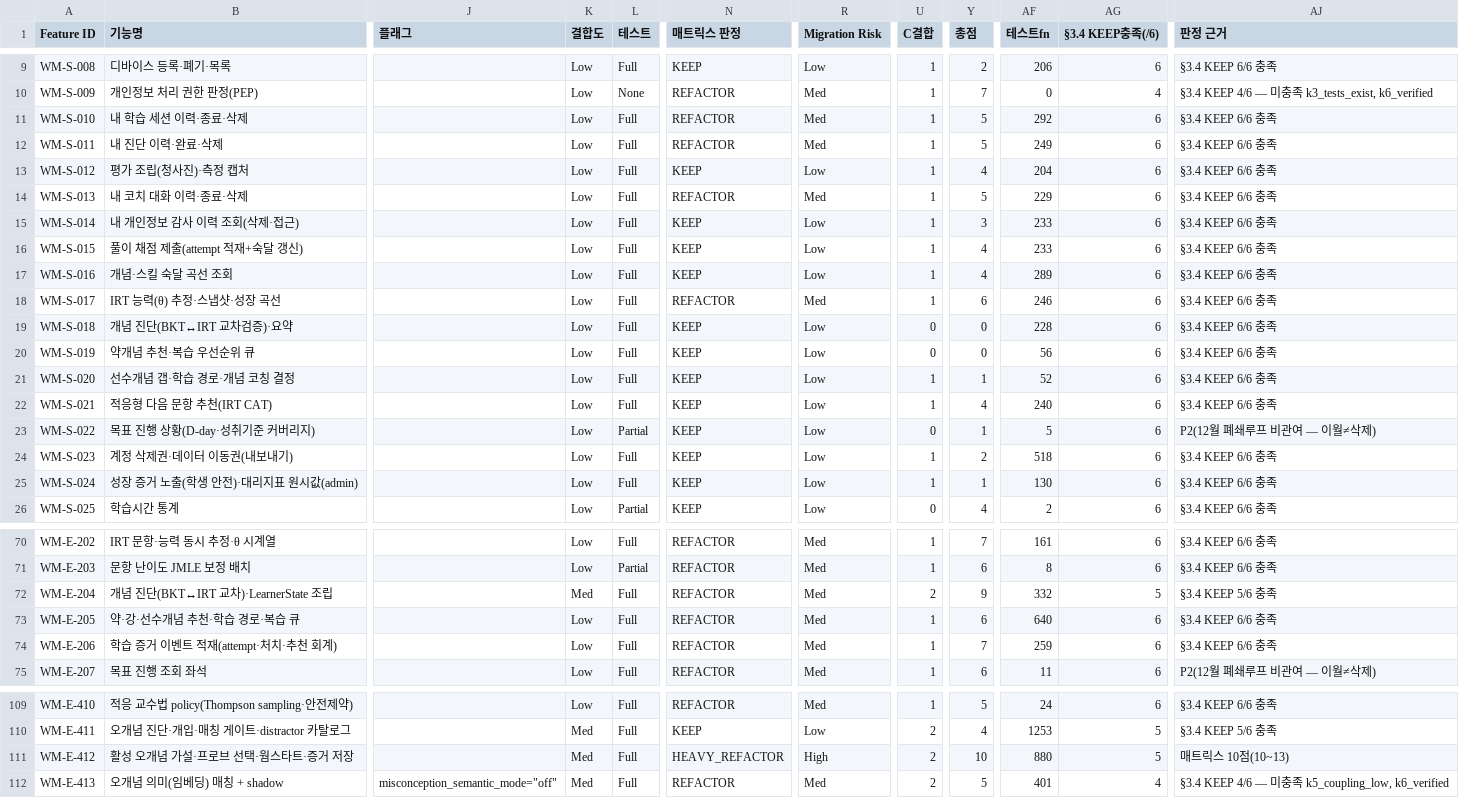
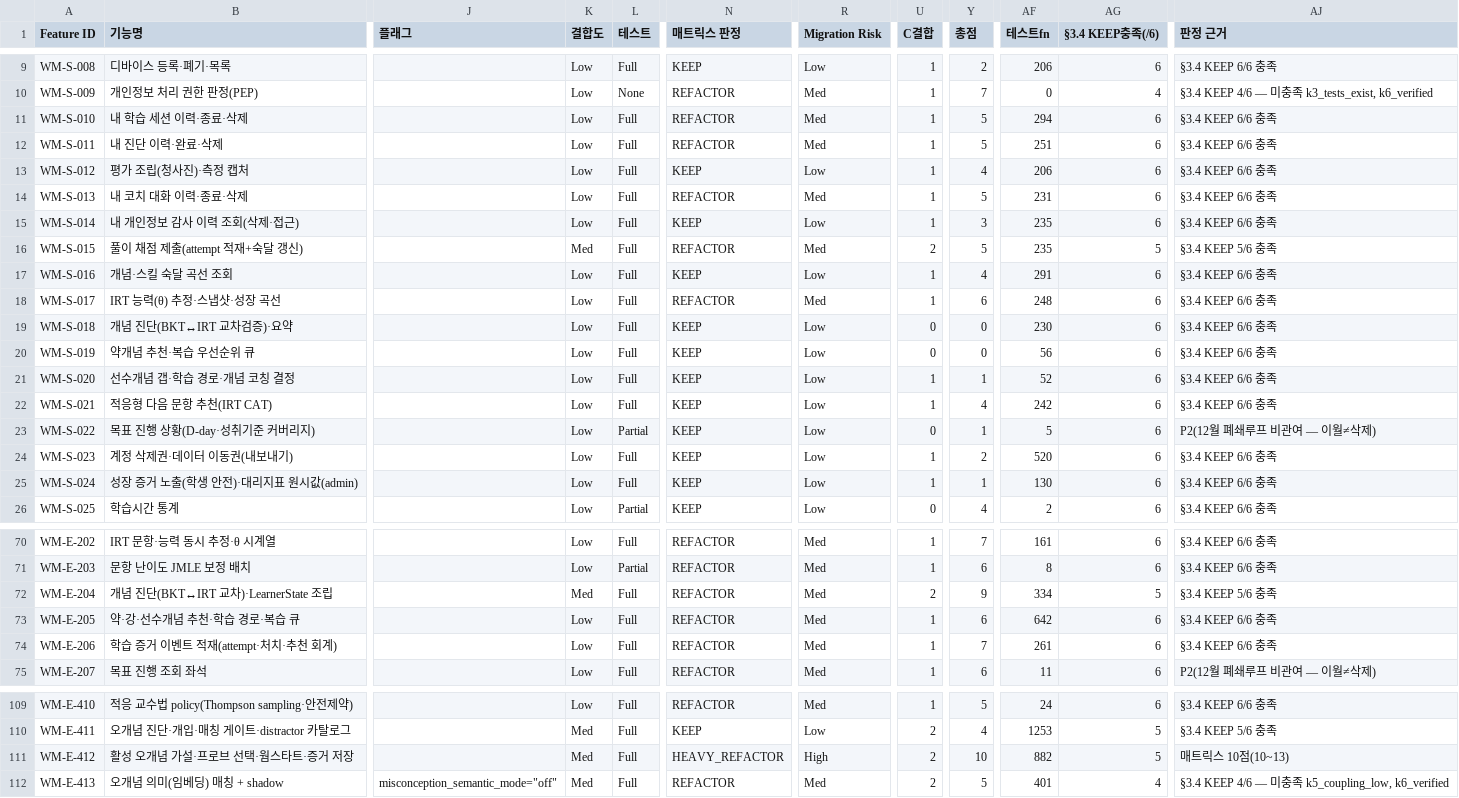
Before and after one commit to doldori7/WhyMath, a CSV file: backlog/inventory/feature_inventory_v2.csv, drawn as a sheet; only a part is shown, gaps mark what is left out; the diff covers the shown part only; the diff names each change by its address in the sheet, - before the commit and + after, or states it on an @@ line.

```diff
--- a/backlog/inventory/feature_inventory_v2.csv
+++ b/backlog/inventory/feature_inventory_v2.csv
-AF11 (테스트fn): 292
+AF11 (테스트fn): 294
-AF12 (테스트fn): 249
+AF12 (테스트fn): 251
-AF13 (테스트fn): 204
+AF13 (테스트fn): 206
-AF14 (테스트fn): 229
+AF14 (테스트fn): 231
-AF15:AF16 (테스트fn): 233
+AF15:AF16 (테스트fn): 235
-K16 (결합도): Low
+K16 (결합도): Med
-N16 (매트릭스 판정): KEEP
+N16 (매트릭스 판정): REFACTOR
-R16 (Migration Risk): Low
+R16 (Migration Risk): Med
-U16 (C결합): 1
+U16 (C결합): 2
-Y16 (총점): 4
+Y16 (총점): 5
-AG16 (§3.4 KEEP충족(/6)): 6
+AG16 (§3.4 KEEP충족(/6)): 5
-AJ16 (판정 근거): §3.4 KEEP 6/6 충족
+AJ16 (판정 근거): §3.4 KEEP 5/6 충족
-AF17 (테스트fn): 289
+AF17 (테스트fn): 291
-AF18 (테스트fn): 246
+AF18 (테스트fn): 248
-AF19 (테스트fn): 228
+AF19 (테스트fn): 230
-AF22 (테스트fn): 240
+AF22 (테스트fn): 242
-AF24 (테스트fn): 518
+AF24 (테스트fn): 520
-AF72 (테스트fn): 332
+AF72 (테스트fn): 334
-AF73 (테스트fn): 640
+AF73 (테스트fn): 642
-AF74 (테스트fn): 259
+AF74 (테스트fn): 261
-AF111 (테스트fn): 880
+AF111 (테스트fn): 882
```
Also changed, not shown: 16 edited cells elsewhere in this file, 2 other files.
